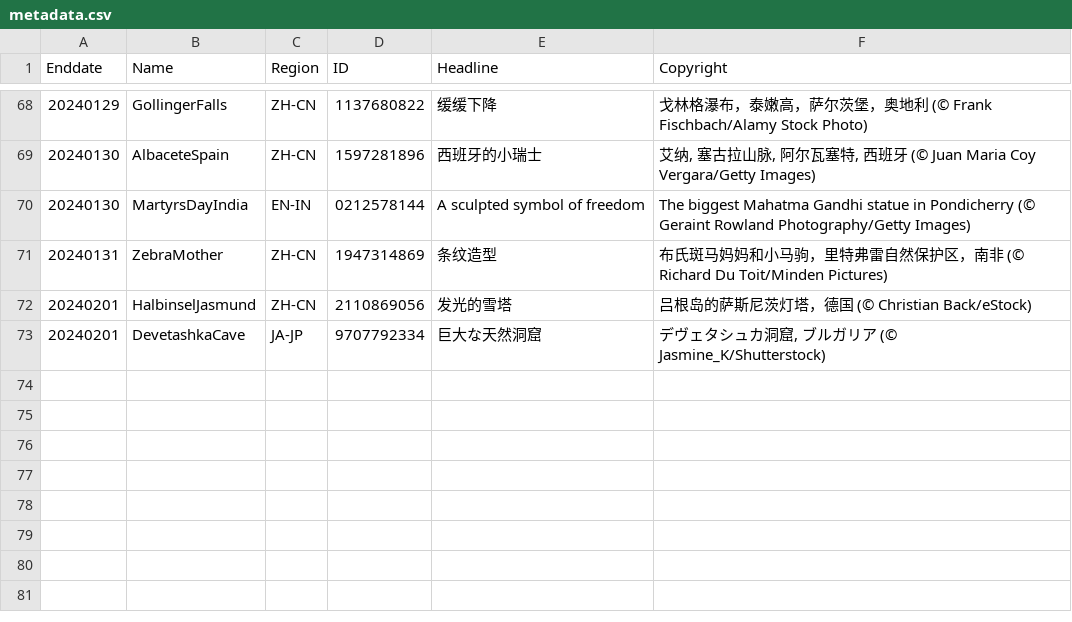
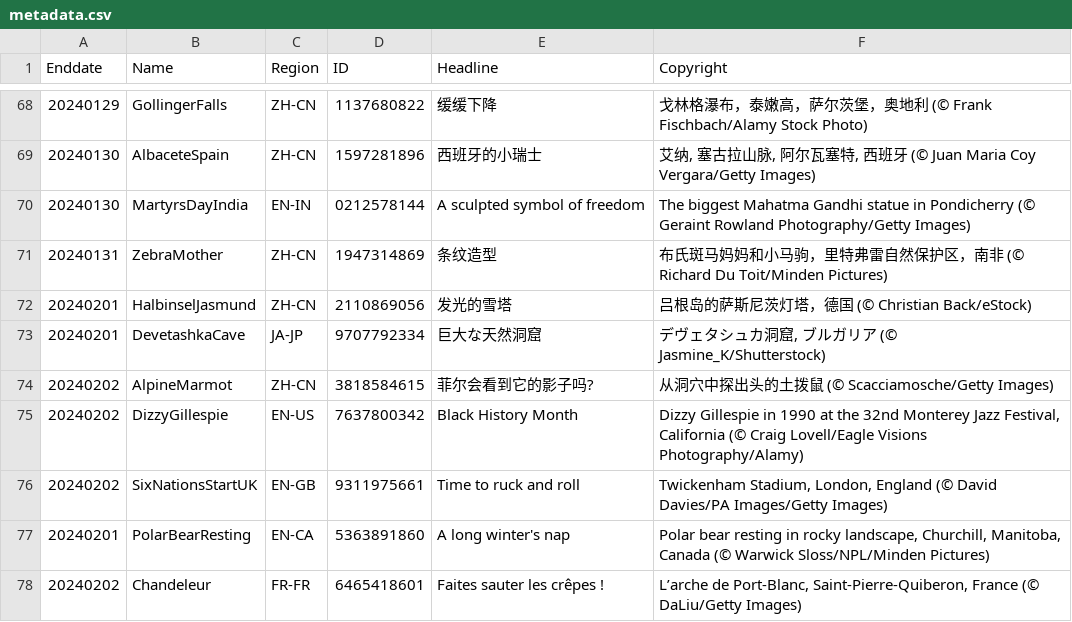
Before and after one commit to tauyoungsama/imageArchive, a CSV file: metadata.csv, drawn as a sheet; only a part is shown, gaps mark what is left out; the diff names each change by its address in the sheet, - before the commit and + after, or states it on an @@ line.

```diff
--- a/metadata.csv
+++ b/metadata.csv
+row 74: 20240202 | AlpineMarmot | ZH-CN | 3818584615 | 菲尔会看到它的影子吗? | 从洞穴中探出头的土拨鼠 (© Scacciamosche/Getty Images)
+row 75: 20240202 | DizzyGillespie | EN-US | 7637800342 | Black History Month | Dizzy Gillespie in 1990 at the 32nd Monterey Jazz Festival, California (© Craig Lovell/Eagle Visions Photography/Alamy)
+row 76: 20240202 | SixNationsStartUK | EN-GB | 9311975661 | Time to ruck and roll | Twickenham Stadium, London, England (© David Davies/PA Images/Getty Images)
+row 77: 20240201 | PolarBearResting | EN-CA | 5363891860 | A long winter's nap | Polar bear resting in rocky landscape, Churchill, Manitoba, Canada (© Warwick Sloss/NPL/Minden Pictures)
+row 78: 20240202 | Chandeleur | FR-FR | 6465418601 | Faites sauter les crêpes ! | L’arche de Port-Blanc, Saint-Pierre-Quiberon, France (© DaLiu/Getty Images)
```
Also changed, not shown: 5 other files.
